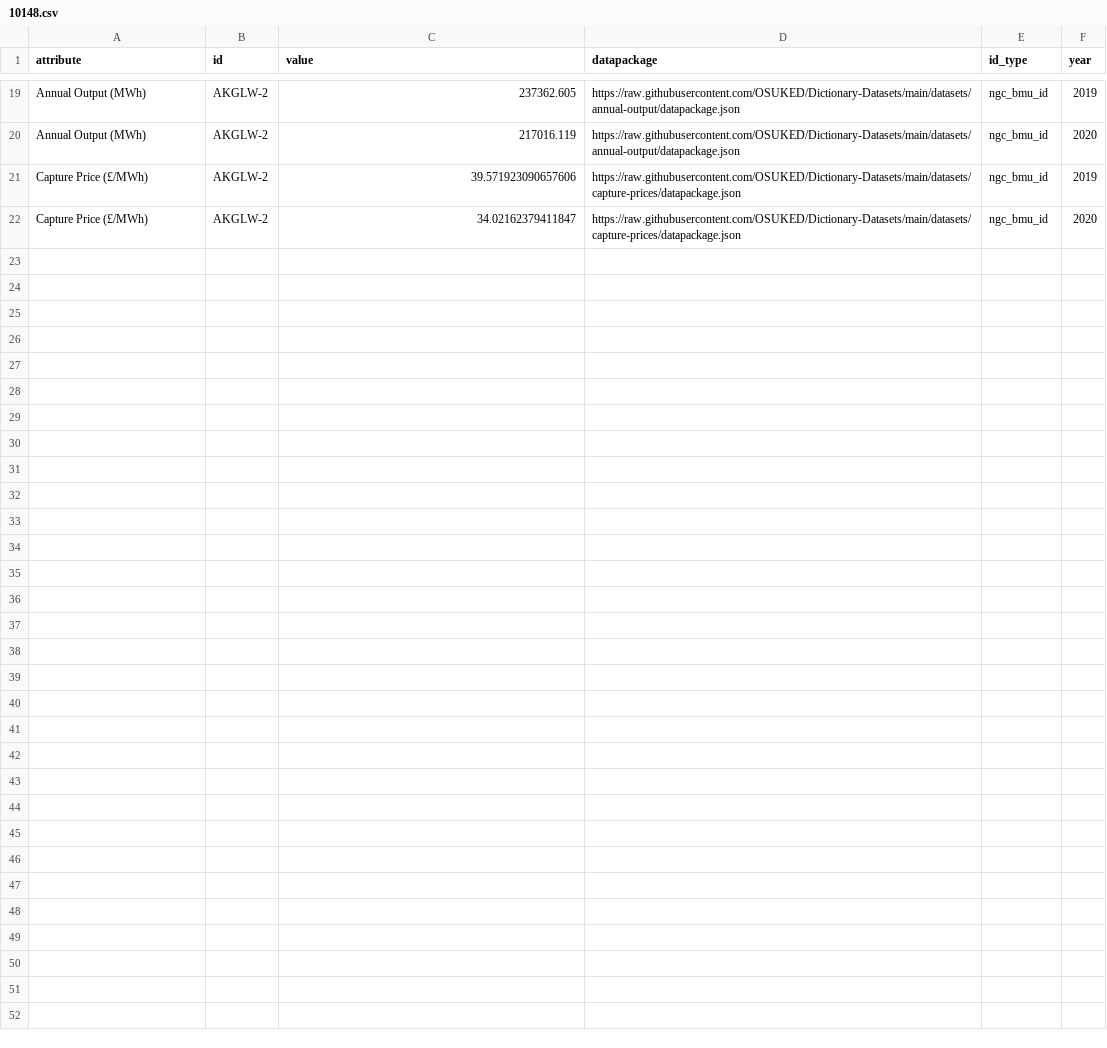
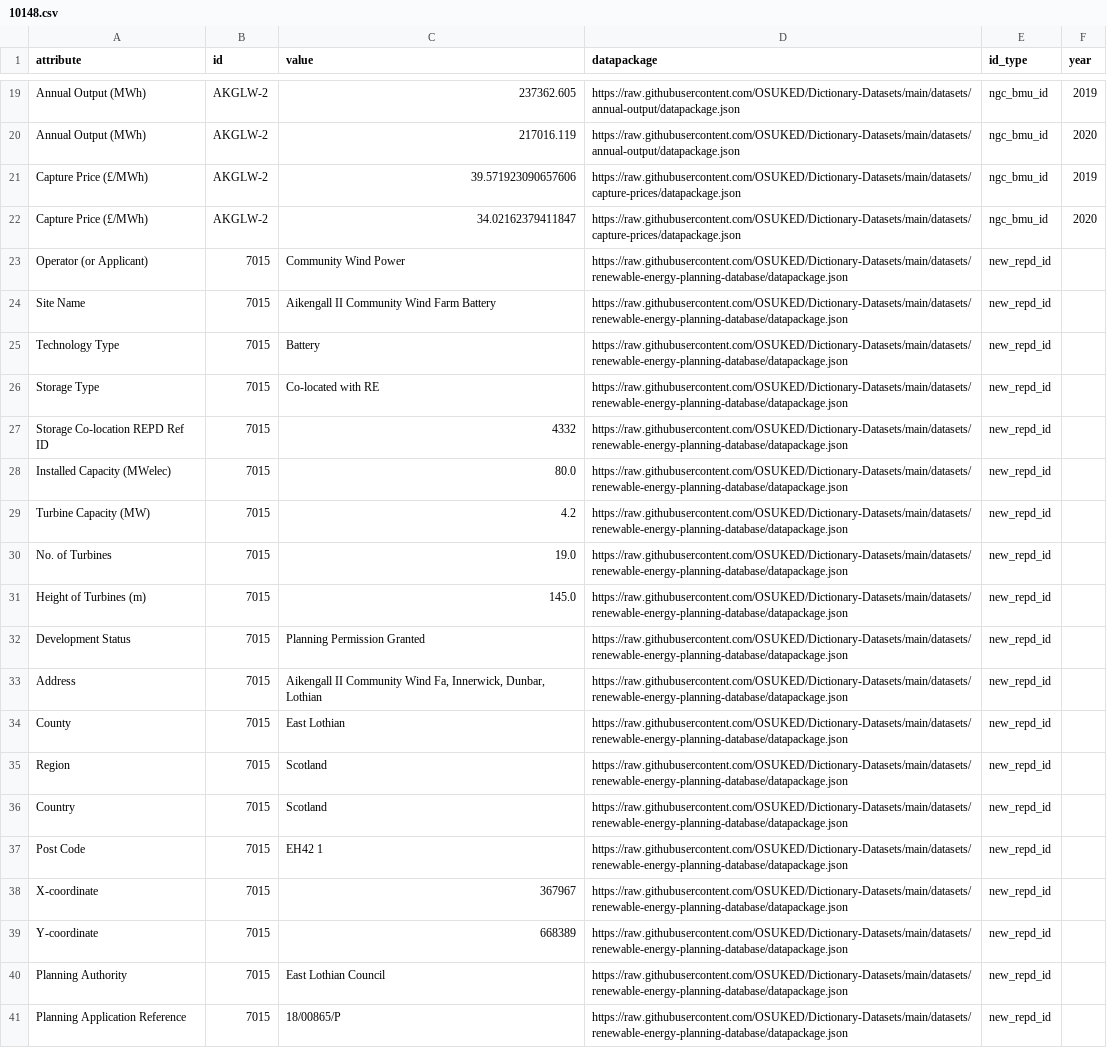
Before and after one commit to OSUKED/Power-Station-Dictionary, a CSV file: docs/object_attrs/10148.csv, drawn as a sheet; only a part is shown, gaps mark what is left out.

```diff
--- a/docs/object_attrs/10148.csv
+++ b/docs/object_attrs/10148.csv
@@ -22 +22,20 @@ Capture Price (£/MWh),AKGLW-2,39.571923090657606,https://raw.githubusercontent.
 Capture Price (£/MWh),AKGLW-2,34.02162379411847,https://raw.githubusercontent.com/OSUKED/Dictionary-Datasets/main/datasets/capture-prices/datapackage.json,ngc_bmu_id,2020
+Operator (or Applicant),7015,Community Wind Power,https://raw.githubusercontent.com/OSUKED/Dictionary-Datasets/main/datasets/renewable-energy-planning-database/datapackage.json,new_repd_id,
+Site Name,7015,Aikengall II Community Wind Farm Battery,https://raw.githubusercontent.com/OSUKED/Dictionary-Datasets/main/datasets/renewable-energy-planning-database/datapackage.json,new_repd_id,
+Technology Type,7015,Battery,https://raw.githubusercontent.com/OSUKED/Dictionary-Datasets/main/datasets/renewable-energy-planning-database/datapackage.json,new_repd_id,
+Storage Type,7015,Co-located with RE,https://raw.githubusercontent.com/OSUKED/Dictionary-Datasets/main/datasets/renewable-energy-planning-database/datapackage.json,new_repd_id,
+Storage Co-location REPD Ref ID,7015,4332,https://raw.githubusercontent.com/OSUKED/Dictionary-Datasets/main/datasets/renewable-energy-planning-database/datapackage.json,new_repd_id,
+Installed Capacity (MWelec),7015,80.0,https://raw.githubusercontent.com/OSUKED/Dictionary-Datasets/main/datasets/renewable-energy-planning-database/datapackage.json,new_repd_id,
+Turbine Capacity (MW),7015,4.2,https://raw.githubusercontent.com/OSUKED/Dictionary-Datasets/main/datasets/renewable-energy-planning-database/datapackage.json,new_repd_id,
+No. of Turbines,7015,19.0,https://raw.githubusercontent.com/OSUKED/Dictionary-Datasets/main/datasets/renewable-energy-planning-database/datapackage.json,new_repd_id,
+Height of Turbines (m),7015,145.0,https://raw.githubusercontent.com/OSUKED/Dictionary-Datasets/main/datasets/renewable-energy-planning-database/datapackage.json,new_repd_id,
+Development Status,7015,Planning Permission Granted,https://raw.githubusercontent.com/OSUKED/Dictionary-Datasets/main/datasets/renewable-energy-planning-database/datapackage.json,new_repd_id,
+Address,7015,"Aikengall II Community Wind Fa, Innerwick, Dunbar, Lothian",https://raw.githubusercontent.com/OSUKED/Dictionary-Datasets/main/datasets/renewable-energy-planning-database/datapackage.json,new_repd_id,
+County,7015,East Lothian,https://raw.githubusercontent.com/OSUKED/Dictionary-Datasets/main/datasets/renewable-energy-planning-database/datapackage.json,new_repd_id,
+Region,7015,Scotland,https://raw.githubusercontent.com/OSUKED/Dictionary-Datasets/main/datasets/renewable-energy-planning-database/datapackage.json,new_repd_id,
+Country,7015,Scotland,https://raw.githubusercontent.com/OSUKED/Dictionary-Datasets/main/datasets/renewable-energy-planning-database/datapackage.json,new_repd_id,
+Post Code,7015,EH42 1,https://raw.githubusercontent.com/OSUKED/Dictionary-Datasets/main/datasets/renewable-energy-planning-database/datapackage.json,new_repd_id,
+X-coordinate,7015,367967,https://raw.githubusercontent.com/OSUKED/Dictionary-Datasets/main/datasets/renewable-energy-planning-database/datapackage.json,new_repd_id,
+Y-coordinate,7015,668389,https://raw.githubusercontent.com/OSUKED/Dictionary-Datasets/main/datasets/renewable-energy-planning-database/datapackage.json,new_repd_id,
+Planning Authority,7015,East Lothian Council,https://raw.githubusercontent.com/OSUKED/Dictionary-Datasets/main/datasets/renewable-energy-planning-database/datapackage.json,new_repd_id,
+Planning Application Reference,7015,18/00865/P,https://raw.githubusercontent.com/OSUKED/Dictionary-Datasets/main/datasets/renewable-energy-planning-database/datapackage.json,new_repd_id,
```
Also changed, not shown: docs/object_attrs/10149.csv, docs/object_attrs/10151.csv, 13 other files.
